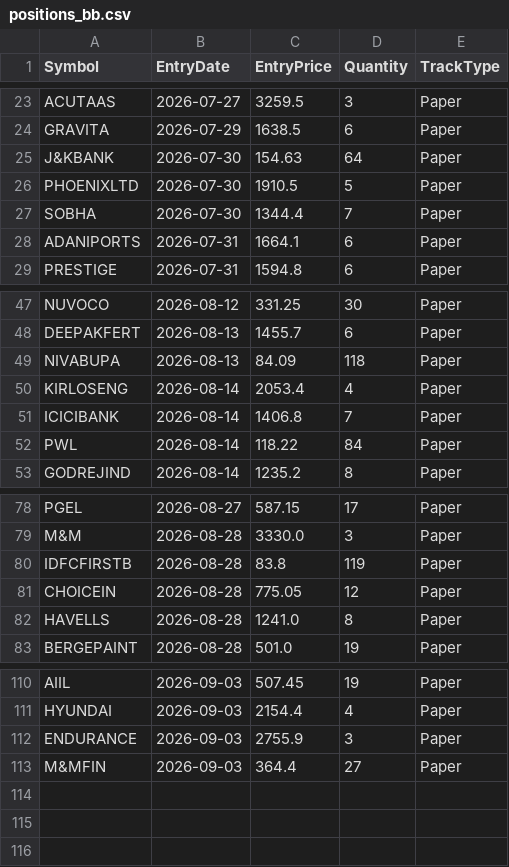
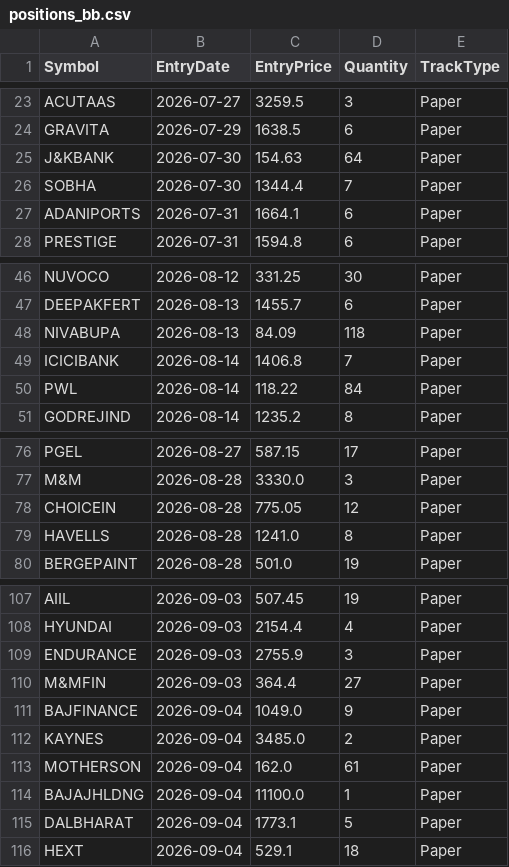
Before and after one commit to finnyrajmann/nse-bb-system, a CSV file: data/positions_bb.csv, drawn as a sheet; only a part is shown, gaps mark what is left out; removed rows and columns are numbered as before the commit, all else as after; the diff names each change by its address in the sheet, - before the commit and + after, or states it on an @@ line.

Commit message:
Auto-update — 2026-09-04

```diff
--- a/data/positions_bb.csv
+++ b/data/positions_bb.csv
-row 26: PHOENIXLTD | 2026-07-30 | 1910.5 | 5 | Paper
-row 50: KIRLOSENG | 2026-08-14 | 2053.4 | 4 | Paper
-row 80: IDFCFIRSTB | 2026-08-28 | 83.8 | 119 | Paper
+row 111: BAJFINANCE | 2026-09-04 | 1049.0 | 9 | Paper
+row 112: KAYNES | 2026-09-04 | 3485.0 | 2 | Paper
+row 113: MOTHERSON | 2026-09-04 | 162.0 | 61 | Paper
+row 114: BAJAJHLDNG | 2026-09-04 | 11100.0 | 1 | Paper
+row 115: DALBHARAT | 2026-09-04 | 1773.1 | 5 | Paper
+row 116: HEXT | 2026-09-04 | 529.1 | 18 | Paper
```
